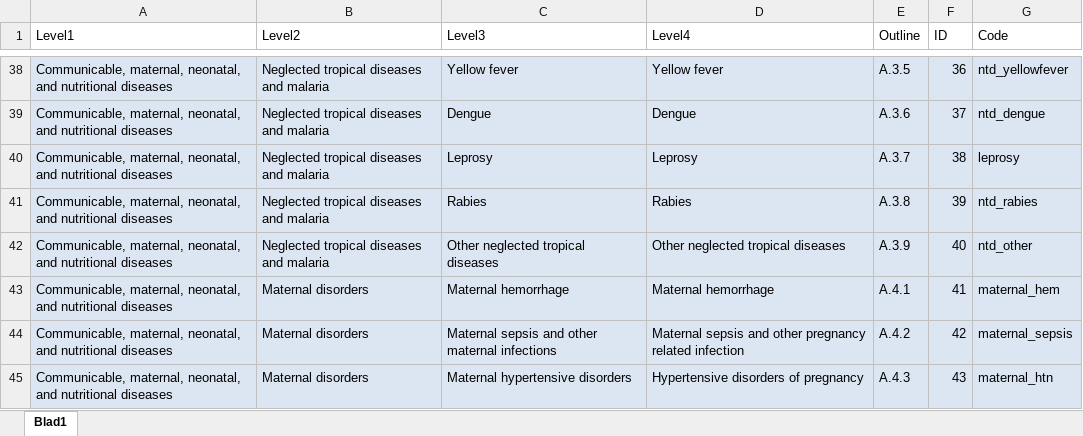
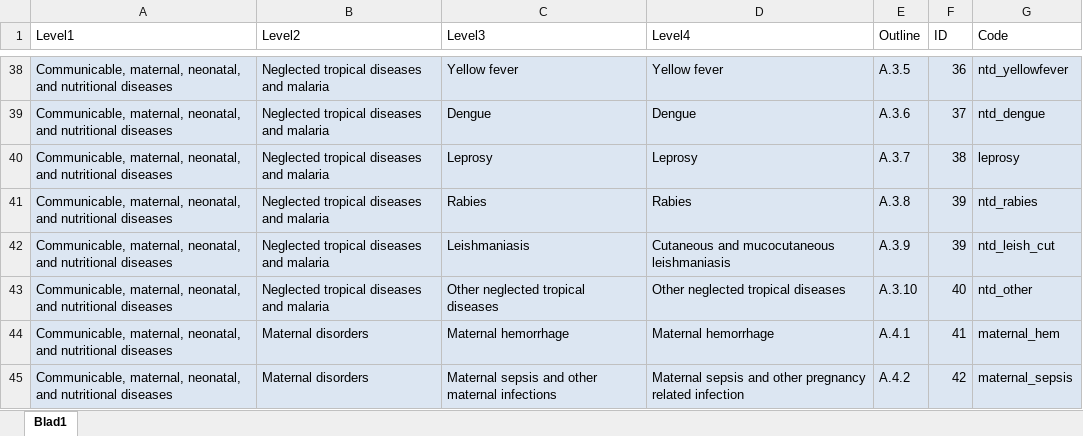
Before and after one commit to sciensanogit/BeBOD, an Excel workbook: data-raw/mastercauselist.xlsx, sheet Blad1, drawn as a sheet; only a part is shown, gaps mark what is left out; the shorter side is filled out with more unchanged rows; values as stored, in another font and other column widths than the file's, no borders; table styles not drawn; addresses are those after the commit; the diff names each change by its address in the sheet, - before the commit and + after, or states it on an @@ line.

Commit message:
update causelist
add leishmaniasis (B552)

```diff
--- a/data-raw/mastercauselist.xlsx (sheet Blad1)
+++ b/data-raw/mastercauselist.xlsx (sheet Blad1)
+row 42: Communicable, maternal, neonatal, and nutritional diseases | Neglected tropical diseases and malaria | Leishmaniasis | Cutaneous and mucocutaneous leishmaniasis | A.3.9 | 39 | ntd_leish_cut
-E43 (Outline): A.3.9
+E43 (Outline): A.3.10
```
Also changed, not shown: 1 other file.
